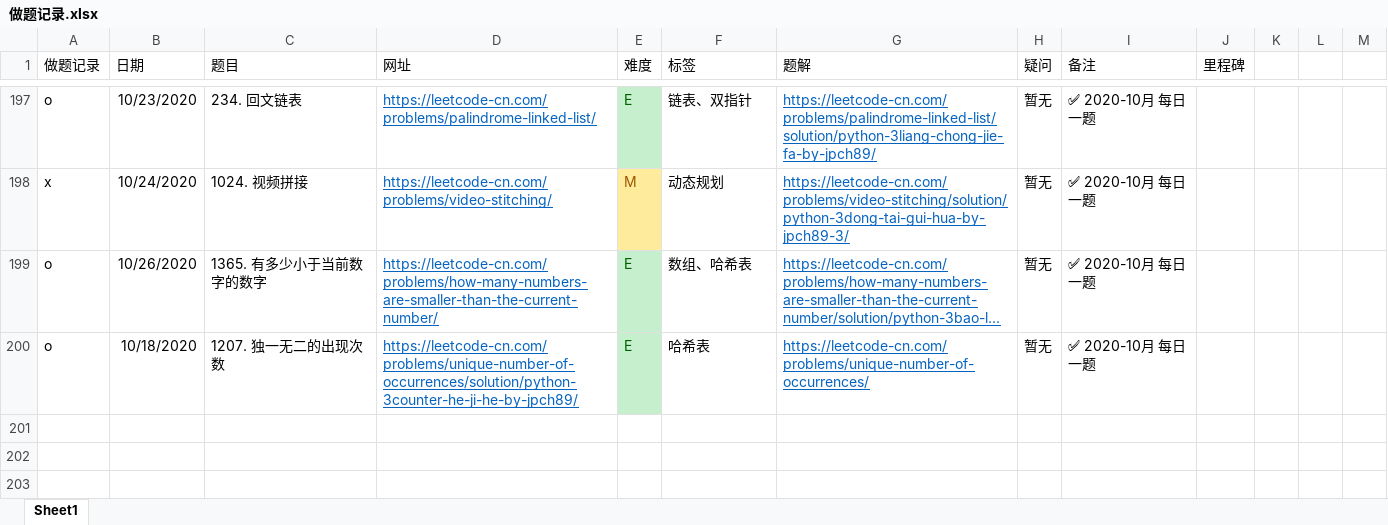
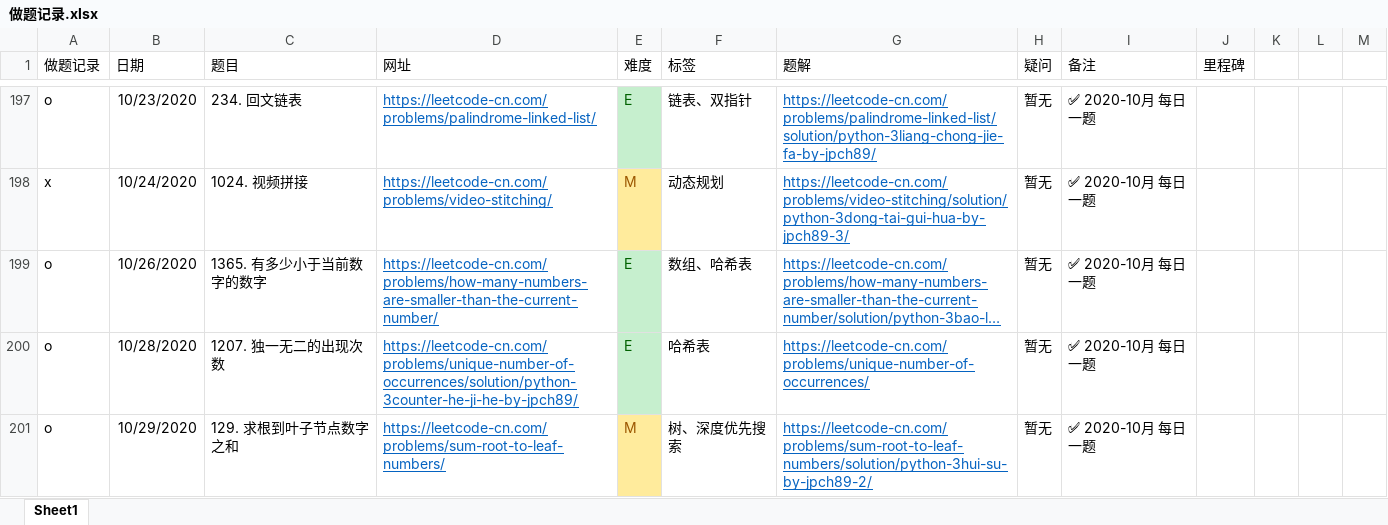
Before and after one commit to jpch89/leetcode, an Excel workbook: 做题记录.xlsx, sheet Sheet1, drawn as a sheet; only a part is shown, gaps mark what is left out; long unchanged cells end in …; values as stored, in another font and other column widths than the file's, no borders; the diff names each change by its address in the sheet, - before the commit and + after, or states it on an @@ line.

```diff
--- a/做题记录.xlsx (sheet Sheet1)
+++ b/做题记录.xlsx (sheet Sheet1)
-B200 (日期): 10/18/2020
+B200 (日期): 10/28/2020
+row 201: o | 10/29/2020 | 129. 求根到叶子节点数字之和 | https://leetcode-cn.com/problems/sum-root-to-leaf-numbers/ | M | 树、深度优先搜索 | https://leetcode-cn.com/problems/sum-root-to-leaf-numbers/solution/python-3hui-su-by-jpch89-2/ | 暂无 | ✅ 2020-10月 每日一题
```
Also changed, not shown: 1 other file.
